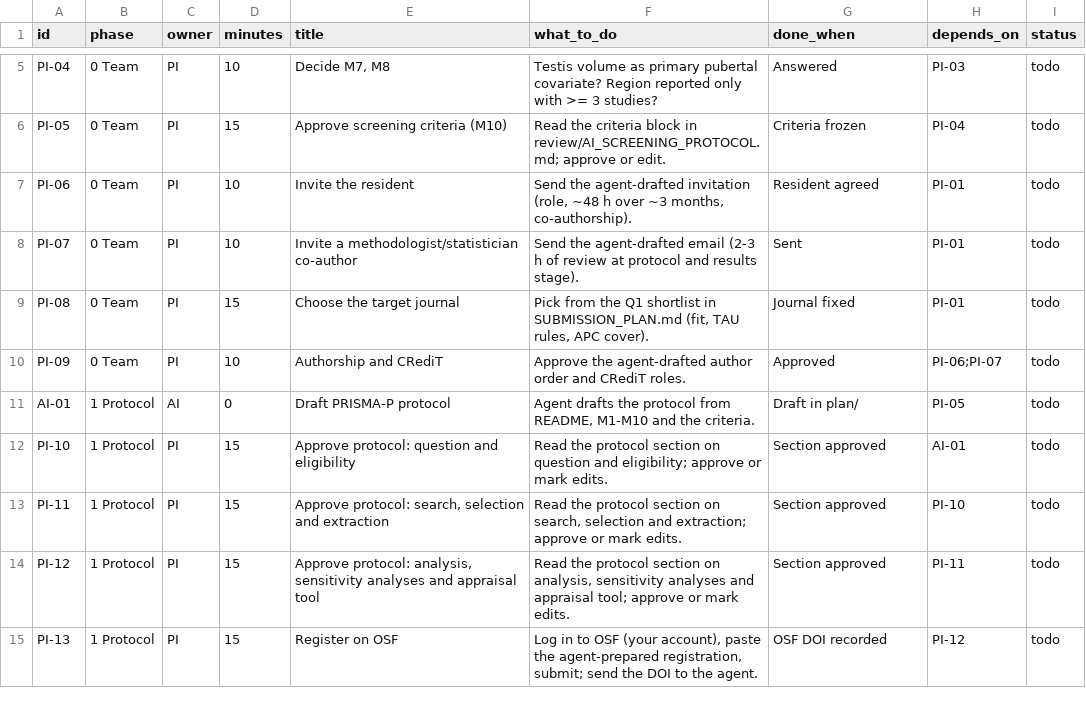
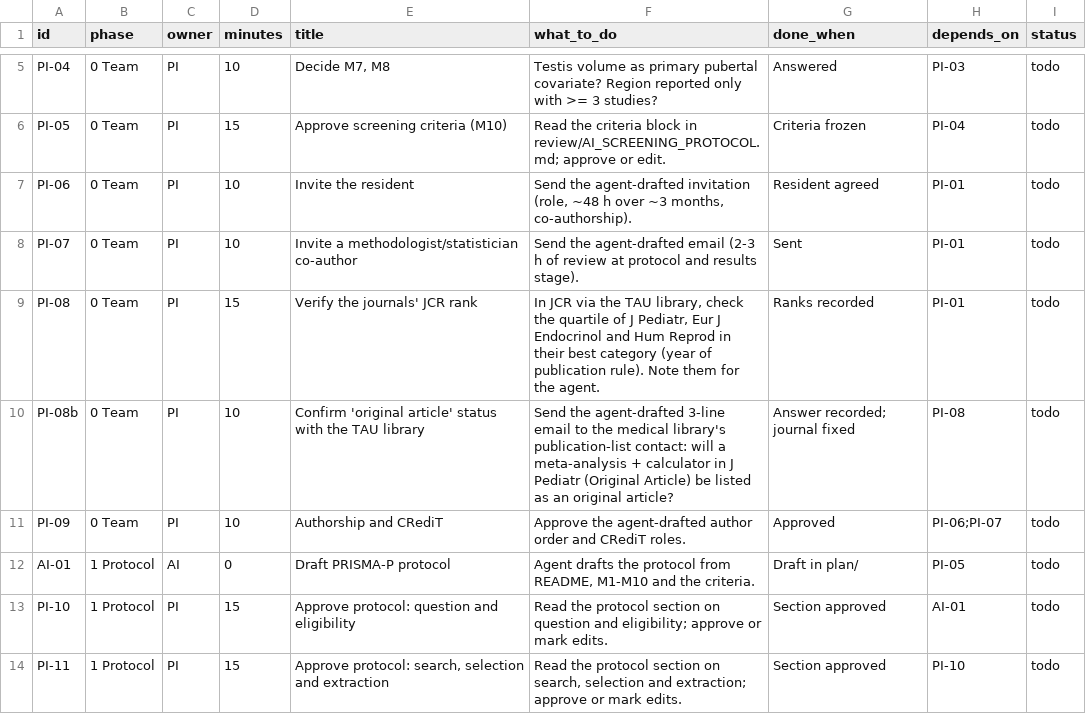
Before and after one commit to Endokidz/IGF-1_Ngenla_time, a CSV file: spl_manuscripts/P6_SPL_reference_meta_calculator/plan/tasks.csv, drawn as a sheet; only a part is shown, gaps mark what is left out; the shorter side is filled out with more unchanged rows.

```diff
--- a/spl_manuscripts/P6_SPL_reference_meta_calculator/plan/tasks.csv
+++ b/spl_manuscripts/P6_SPL_reference_meta_calculator/plan/tasks.csv
@@ -8,3 +8,4 @@ PI-06,0 Team,PI,10,Invite the resident,"Send the agent-drafted invitation (role,
 PI-07,0 Team,PI,10,Invite a methodologist/statistician co-author,Send the agent-drafted email (2-3 h of review at protocol and results stage).,Sent,PI-01,todo
-PI-08,0 Team,PI,15,Choose the target journal,"Pick from the Q1 shortlist in SUBMISSION_PLAN.md (fit, TAU rules, APC cover).",Journal fixed,PI-01,todo
+PI-08,0 Team,PI,15,Verify the journals' JCR rank,"In JCR via the TAU library, check the quartile of J Pediatr, Eur J Endocrinol and Hum Reprod in their best category (year of publication rule). Note them for the agent.",Ranks recorded,PI-01,todo
+PI-08b,0 Team,PI,10,Confirm 'original article' status with the TAU library,Send the agent-drafted 3-line email to the medical library's publication-list contact: will a meta-analysis + calculator in J Pediatr (Original Article) be listed as an original article?,Answer recorded; journal fixed,PI-08,todo
 PI-09,0 Team,PI,10,Authorship and CRediT,Approve the agent-drafted author order and CRediT roles.,Approved,PI-06;PI-07,todo
```
Also changed, not shown: 2 other files.
